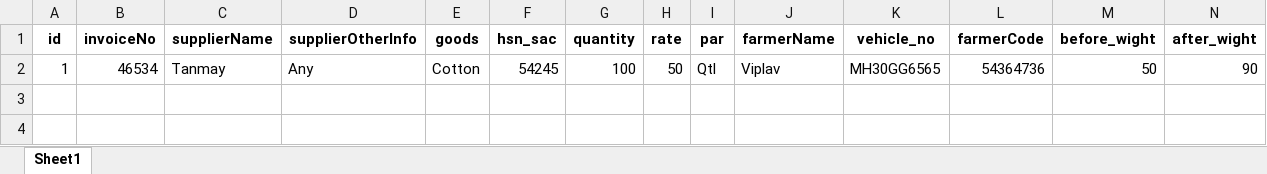
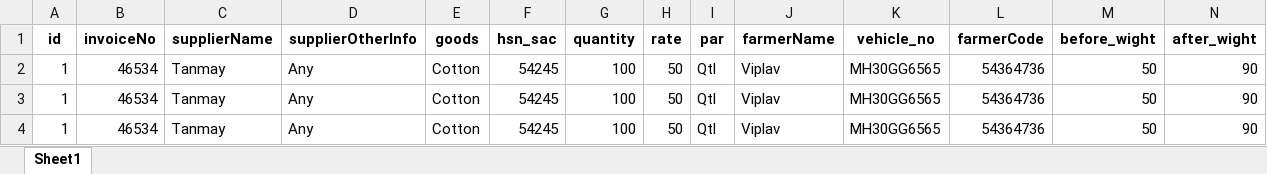
Before and after one commit to Paragkoche/bill-app-offline, an Excel workbook: database/Example.xlsx, sheet Sheet1, drawn as a sheet; only a part is shown; values as stored, in another font and other column widths than the file's, no borders; rows hold the shown columns only; the diff names each change by its address in the sheet, - before the commit and + after, or states it on an @@ line.

```diff
--- a/database/Example.xlsx (sheet Sheet1)
+++ b/database/Example.xlsx (sheet Sheet1)
+row 3: 1 | 46534 | Tanmay | Any | Cotton | 54245 | 100 | 50 | Qtl | Viplav | MH30GG6565 | 54364736 | 50 | 90
+row 4: 1 | 46534 | Tanmay | Any | Cotton | 54245 | 100 | 50 | Qtl | Viplav | MH30GG6565 | 54364736 | 50 | 90
```
Also changed, not shown: 6 other files.
